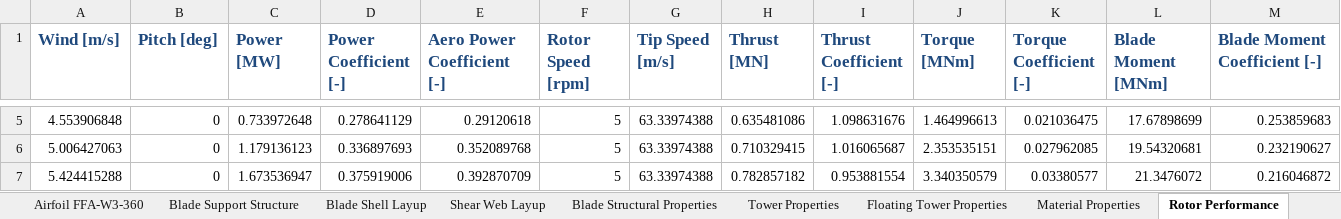
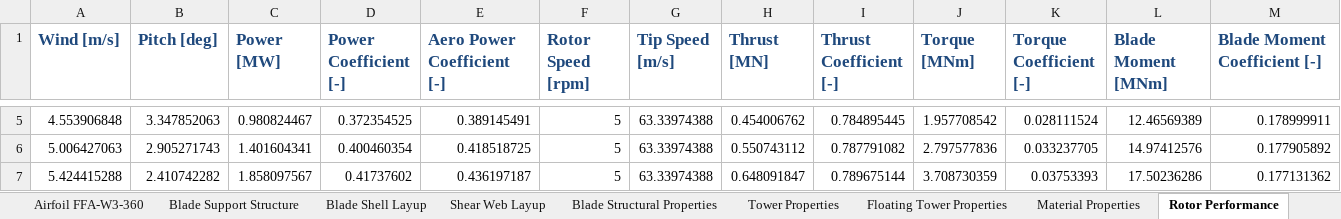
Before and after one commit to IEAWindTask37/IEA-15-240-RWT, an Excel workbook: Documentation/IEA-15-240-RWT_tabular.xlsx, sheet Rotor Performance, drawn as a sheet; only a part is shown, gaps mark what is left out; values as stored, in another font and other column widths than the file's, no borders; the diff covers the shown part only; the diff names each change by its address in the sheet, - before the commit and + after, or states it on an @@ line.

Commit message:
correct REgion I.5 performance table

```diff
--- a/Documentation/IEA-15-240-RWT_tabular.xlsx (sheet Rotor Performance)
+++ b/Documentation/IEA-15-240-RWT_tabular.xlsx (sheet Rotor Performance)
-B5 (Pitch [deg]): 0
+B5 (Pitch [deg]): 3.347852063
-C5 (Power [MW]): 0.733972648
+C5 (Power [MW]): 0.980824467
-D5 (Power Coefficient [-]): 0.278641129
+D5 (Power Coefficient [-]): 0.372354525
-E5 (Aero Power Coefficient [-]): 0.29120618
+E5 (Aero Power Coefficient [-]): 0.389145491
-H5 (Thrust [MN]): 0.635481086
+H5 (Thrust [MN]): 0.454006762
-I5 (Thrust Coefficient [-]): 1.098631676
+I5 (Thrust Coefficient [-]): 0.784895445
-J5 (Torque [MNm]): 1.464996613
+J5 (Torque [MNm]): 1.957708542
-K5 (Torque Coefficient [-]): 0.021036475
+K5 (Torque Coefficient [-]): 0.028111524
-L5 (Blade Moment [MNm]): 17.67898699
+L5 (Blade Moment [MNm]): 12.46569389
-M5 (Blade Moment Coefficient [-]): 0.253859683
+M5 (Blade Moment Coefficient [-]): 0.178999911
-B6 (Pitch [deg]): 0
+B6 (Pitch [deg]): 2.905271743
-C6 (Power [MW]): 1.179136123
+C6 (Power [MW]): 1.401604341
-D6 (Power Coefficient [-]): 0.336897693
+D6 (Power Coefficient [-]): 0.400460354
-E6 (Aero Power Coefficient [-]): 0.352089768
+E6 (Aero Power Coefficient [-]): 0.418518725
-H6 (Thrust [MN]): 0.710329415
+H6 (Thrust [MN]): 0.550743112
-I6 (Thrust Coefficient [-]): 1.016065687
+I6 (Thrust Coefficient [-]): 0.787791082
-J6 (Torque [MNm]): 2.353535151
+J6 (Torque [MNm]): 2.797577836
-K6 (Torque Coefficient [-]): 0.027962085
+K6 (Torque Coefficient [-]): 0.033237705
-L6 (Blade Moment [MNm]): 19.54320681
+L6 (Blade Moment [MNm]): 14.97412576
-M6 (Blade Moment Coefficient [-]): 0.232190627
+M6 (Blade Moment Coefficient [-]): 0.177905892
-B7 (Pitch [deg]): 0
+B7 (Pitch [deg]): 2.410742282
-C7 (Power [MW]): 1.673536947
+C7 (Power [MW]): 1.858097567
-D7 (Power Coefficient [-]): 0.375919006
+D7 (Power Coefficient [-]): 0.41737602
-E7 (Aero Power Coefficient [-]): 0.392870709
+E7 (Aero Power Coefficient [-]): 0.436197187
-H7 (Thrust [MN]): 0.782857182
+H7 (Thrust [MN]): 0.648091847
-I7 (Thrust Coefficient [-]): 0.953881554
+I7 (Thrust Coefficient [-]): 0.789675144
-J7 (Torque [MNm]): 3.340350579
+J7 (Torque [MNm]): 3.708730359
-K7 (Torque Coefficient [-]): 0.03380577
+K7 (Torque Coefficient [-]): 0.03753393
-L7 (Blade Moment [MNm]): 21.3476072
+L7 (Blade Moment [MNm]): 17.50236286
-M7 (Blade Moment Coefficient [-]): 0.216046872
+M7 (Blade Moment Coefficient [-]): 0.177131362
```
Also changed, not shown: 109 edited cells elsewhere in this sheet.
